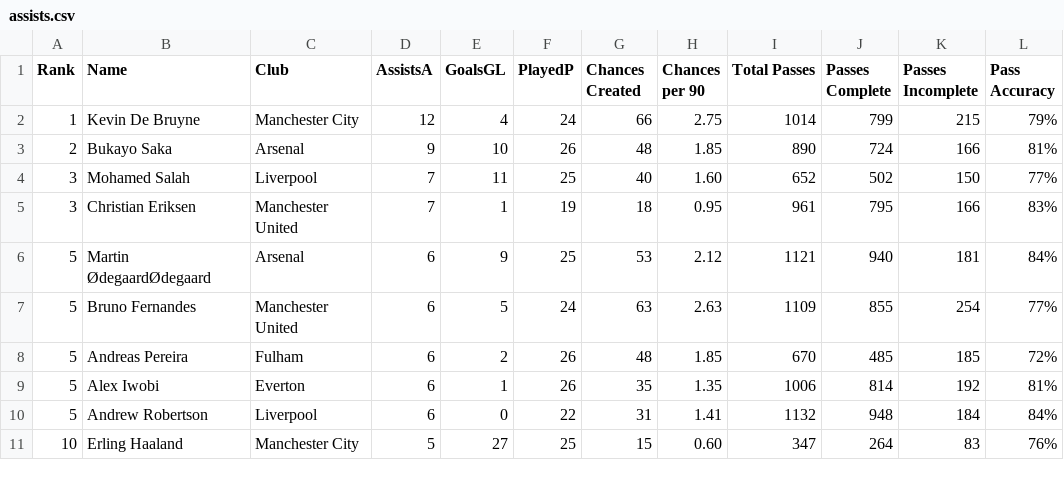
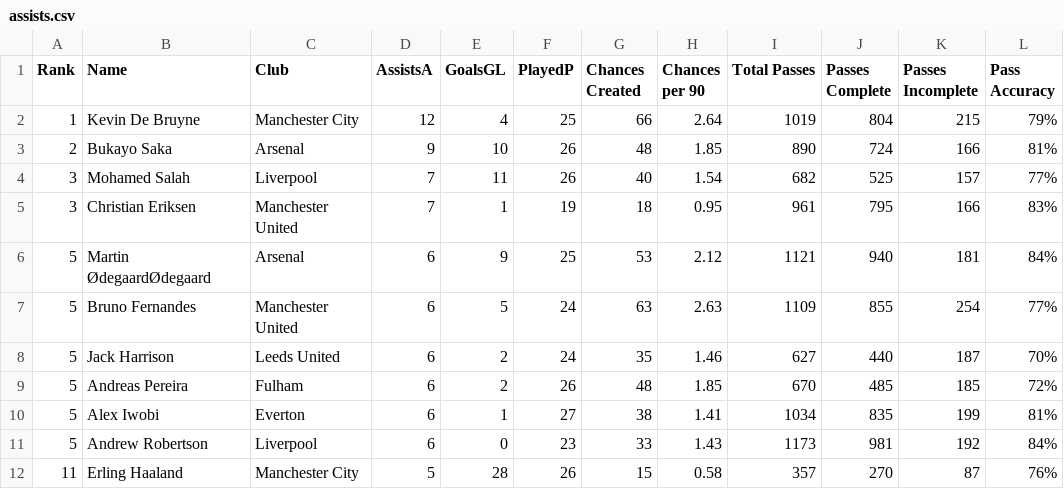
Before and after one commit to George-Michael-Dagogo/Premier_League_Stats, a CSV file: csv_dir/assists.csv, drawn as a sheet; only a part is shown; the diff covers the shown part only.

```diff
--- a/csv_dir/assists.csv
+++ b/csv_dir/assists.csv
@@ -1,5 +1,5 @@
 Rank,Name,Club,AssistsA,GoalsGL,PlayedP,Chances Created,Chances per 90,Total Passes,Passes Complete,Passes Incomplete,Pass Accuracy
-1,Kevin De Bruyne,Manchester City,12,4,24,66,2.75,1014,799,215,79%
+1,Kevin De Bruyne,Manchester City,12,4,25,66,2.64,1019,804,215,79%
 2,Bukayo Saka,Arsenal,9,10,26,48,1.85,890,724,166,81%
-3,Mohamed Salah,Liverpool,7,11,25,40,1.60,652,502,150,77%
+3,Mohamed Salah,Liverpool,7,11,26,40,1.54,682,525,157,77%
 3,Christian Eriksen,Manchester United,7,1,19,18,0.95,961,795,166,83%
@@ -7,5 +7,6 @@ Rank,Name,Club,AssistsA,GoalsGL,PlayedP,Chances Created,Chances per 90,Total Pas
 5,Bruno Fernandes,Manchester United,6,5,24,63,2.63,1109,855,254,77%
+5,Jack Harrison,Leeds United,6,2,24,35,1.46,627,440,187,70%
 5,Andreas Pereira,Fulham,6,2,26,48,1.85,670,485,185,72%
-5,Alex Iwobi,Everton,6,1,26,35,1.35,1006,814,192,81%
-5,Andrew Robertson,Liverpool,6,0,22,31,1.41,1132,948,184,84%
-10,Erling Haaland,Manchester City,5,27,25,15,0.60,347,264,83,76%
+5,Alex Iwobi,Everton,6,1,27,38,1.41,1034,835,199,81%
+5,Andrew Robertson,Liverpool,6,0,23,33,1.43,1173,981,192,84%
+11,Erling Haaland,Manchester City,5,28,26,15,0.58,357,270,87,76%
```
Also changed, not shown: 1 removed row and 51 edited cells elsewhere in this file, csv_dir/all_time_table.csv, csv_dir/detail_top_scorers.csv, 2 other files.
